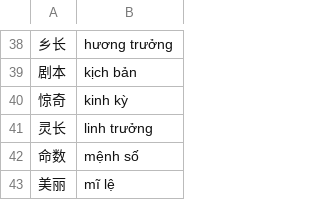
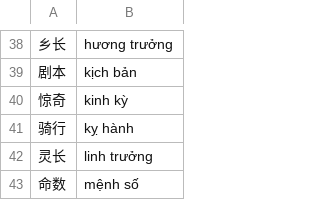
Before and after one commit to DoHoaiNam914/DoHoaiNam914.github.io, a TSV file: static/datasource/HanVietGhep.tsv, drawn as a sheet; only a part is shown, gaps mark what is left out; the shorter side is filled out with more unchanged rows; the diff names each change by its address in the sheet, - before the commit and + after, or states it on an @@ line.

Commit message:
Update HanVietGhep.tsv

```diff
--- a/static/datasource/HanVietGhep.tsv
+++ b/static/datasource/HanVietGhep.tsv
+row 41: 骑行 | kỵ hành
```
